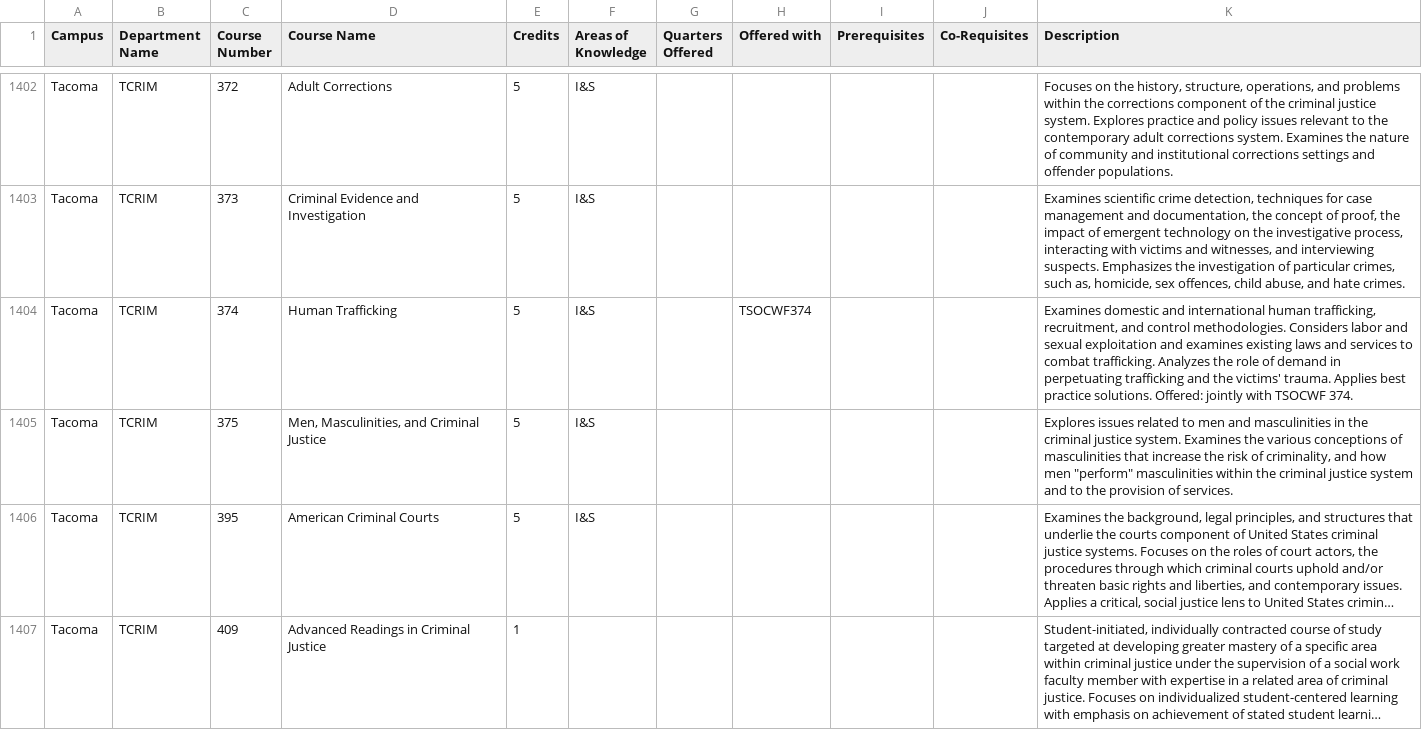
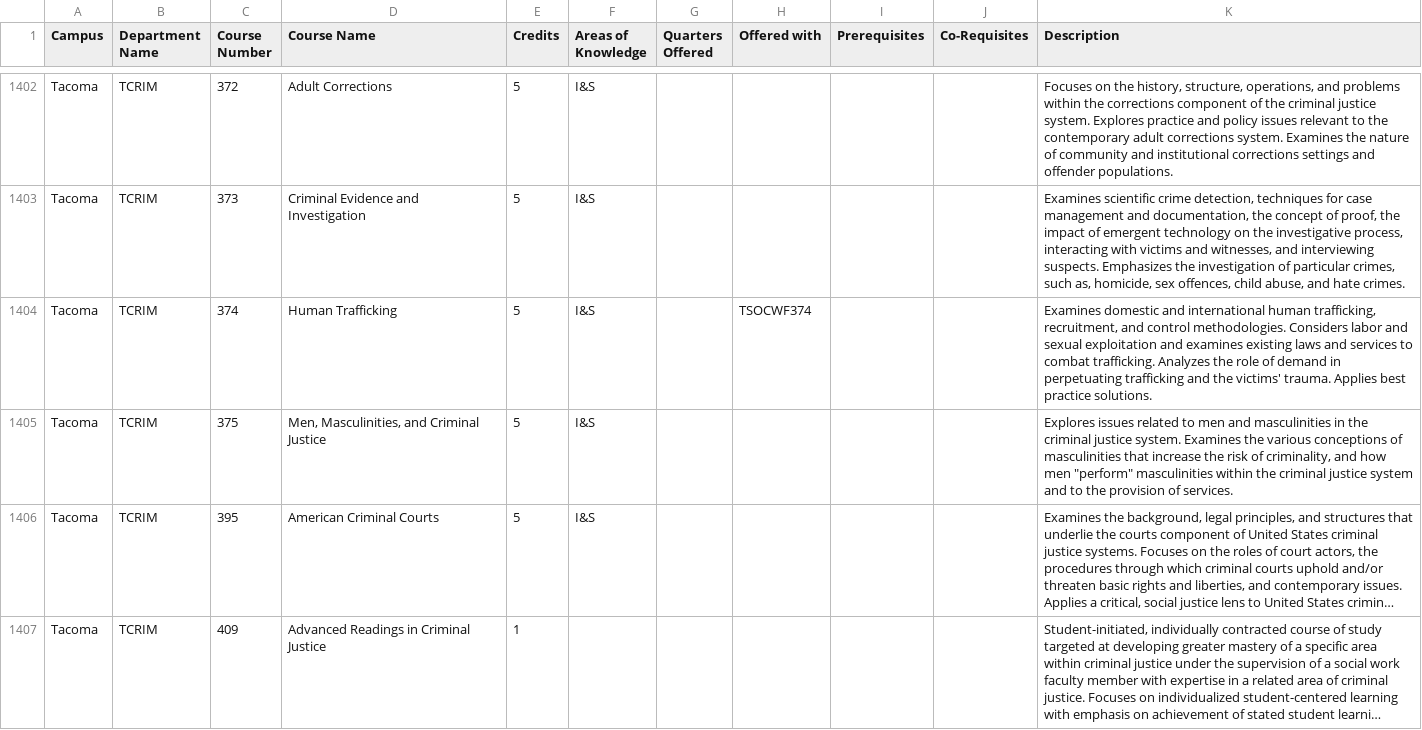
Before and after one commit to AlexEidt/UW-Course-Planner, a TSV file: UW_Campus_Catalogs/TSV/Tacoma.tsv, drawn as a sheet; only a part is shown, gaps mark what is left out; long unchanged cells end in …; the diff covers the shown part only.

Commit message:
Fixed description parsing

```diff
--- a/UW_Campus_Catalogs/TSV/Tacoma.tsv
+++ b/UW_Campus_Catalogs/TSV/Tacoma.tsv
@@ -1409,3 +1409,3 @@ Tacoma	TCRIM	372	Adult Corrections	5	I&S					Focuses on the history, structure,
 Tacoma	TCRIM	373	Criminal Evidence and Investigation	5	I&S					Examines scientific crime detection, techniques for case management and documentation, the concept of proof, the impact of emergent technology on the investigative process, interacting with victims and witnesses, and interviewing suspects. Emphasizes the investigation of particular crimes, such as, homicide, sex offences, child abuse, and hate crimes.
-Tacoma	TCRIM	374	Human Trafficking	5	I&S		TSOCWF374			Examines domestic and international human trafficking, recruitment, and control methodologies. Considers labor and sexual exploitation and examines existing laws and services to combat trafficking. Analyzes the role of demand in perpetuating trafficking and the victims' trauma. Applies best practice solutions. Offered: jointly with TSOCWF 374.
+Tacoma	TCRIM	374	Human Trafficking	5	I&S		TSOCWF374			Examines domestic and international human trafficking, recruitment, and control methodologies. Considers labor and sexual exploitation and examines existing laws and services to combat trafficking. Analyzes the role of demand in perpetuating trafficking and the victims' trauma. Applies best practice solutions.
 Tacoma	TCRIM	375	Men, Masculinities, and Criminal Justice	5	I&S					"Explores issues related to men and masculinities in the criminal justice system. Examines the various conceptions of masculinities that increase the risk of criminality, and how men ""perform"" masculinities within the criminal justice system and to the provision of services."
```
Also changed, not shown: 147 edited cells elsewhere in this file, 6 other files.
